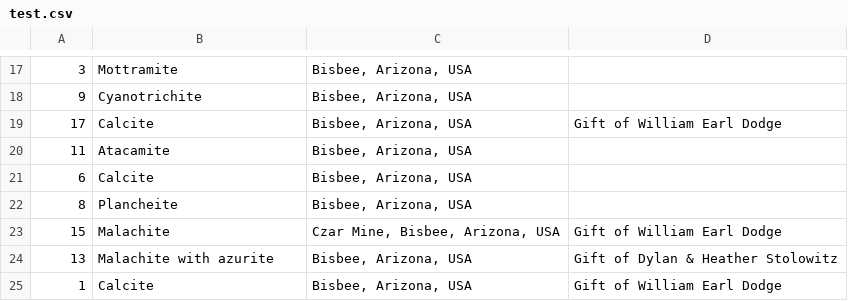
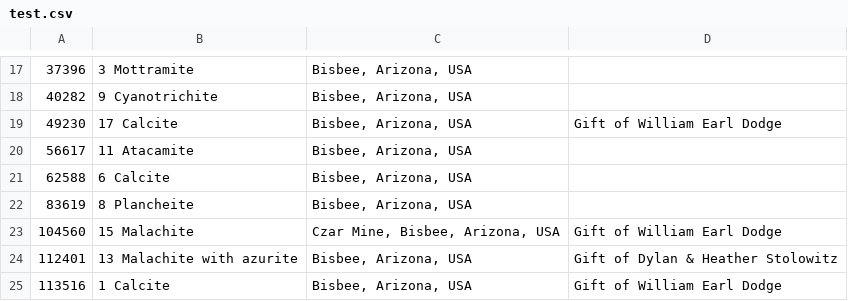
Before and after one commit to raa-tools/py, a CSV file: txt2csv/test.csv, drawn as a sheet; only a part is shown, gaps mark what is left out; the diff covers the shown part only.

Commit message:
newly processed csv

```diff
--- a/txt2csv/test.csv
+++ b/txt2csv/test.csv
@@ -17,9 +17,9 @@
-3,Mottramite,"Bisbee, Arizona, USA"
-9,Cyanotrichite,"Bisbee, Arizona, USA"
-17,Calcite,"Bisbee, Arizona, USA",Gift of William Earl Dodge
-11,Atacamite,"Bisbee, Arizona, USA"
-6,Calcite,"Bisbee, Arizona, USA"
-8,Plancheite,"Bisbee, Arizona, USA"
-15,Malachite,"Czar Mine, Bisbee, Arizona, USA",Gift of William Earl Dodge
-13,Malachite with azurite,"Bisbee, Arizona, USA",Gift of Dylan & Heather Stolowitz
-1,Calcite,"Bisbee, Arizona, USA",Gift of William Earl Dodge
+37396,3 Mottramite,"Bisbee, Arizona, USA"
+40282,9 Cyanotrichite,"Bisbee, Arizona, USA"
+49230,17 Calcite,"Bisbee, Arizona, USA",Gift of William Earl Dodge
+56617,11 Atacamite,"Bisbee, Arizona, USA"
+62588,6 Calcite,"Bisbee, Arizona, USA"
+83619,8 Plancheite,"Bisbee, Arizona, USA"
+104560,15 Malachite,"Czar Mine, Bisbee, Arizona, USA",Gift of William Earl Dodge
+112401,13 Malachite with azurite,"Bisbee, Arizona, USA",Gift of Dylan & Heather Stolowitz
+113516,1 Calcite,"Bisbee, Arizona, USA",Gift of William Earl Dodge
```
Also changed, not shown: 5 added rows, 5 removed rows and 22 edited cells elsewhere in this file.
